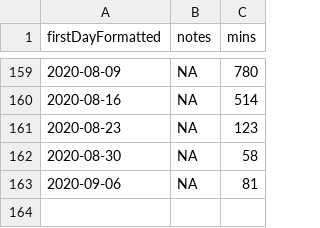
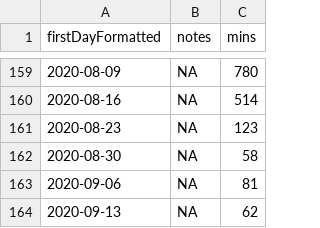
Before and after one commit to benleamon/public-data, a CSV file: time-tracker-log.csv, drawn as a sheet; only a part is shown, gaps mark what is left out.

```diff
--- a/time-tracker-log.csv
+++ b/time-tracker-log.csv
@@ -163 +163,2 @@ firstDayFormatted,notes,mins
 2020-09-06,NA,81
+2020-09-13,NA,62
```
Also changed, not shown: time-tracker-log-legacy.csv.
